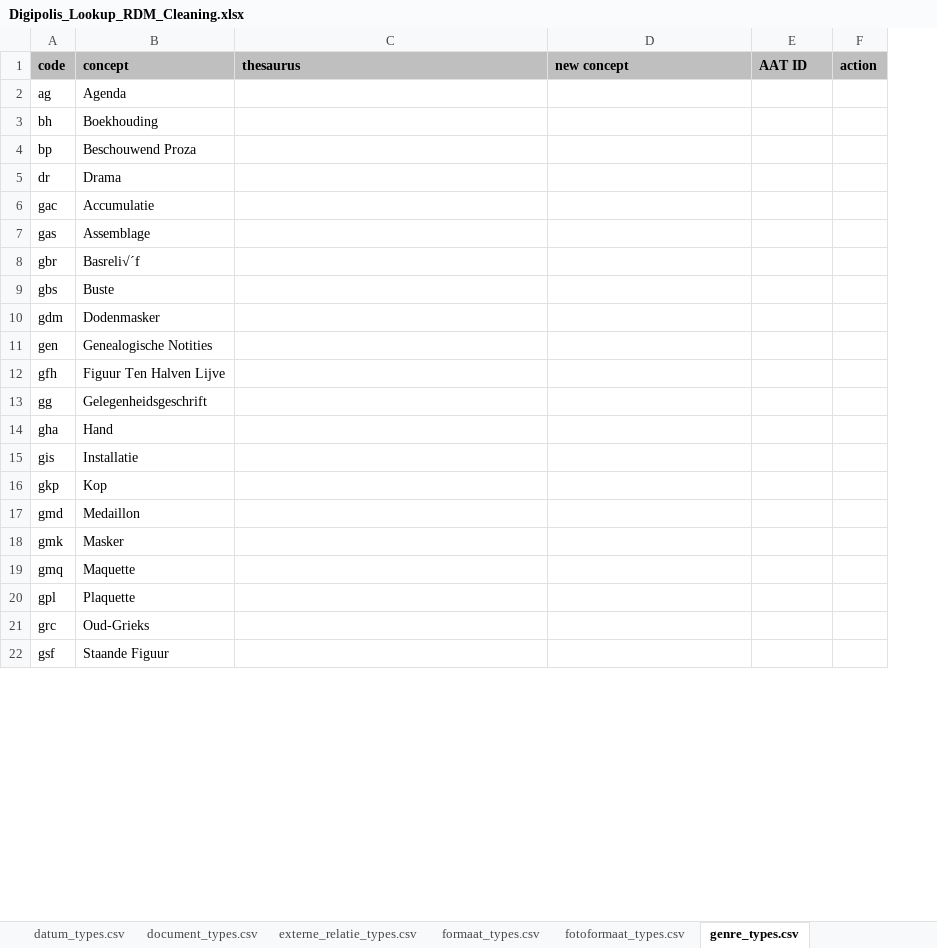
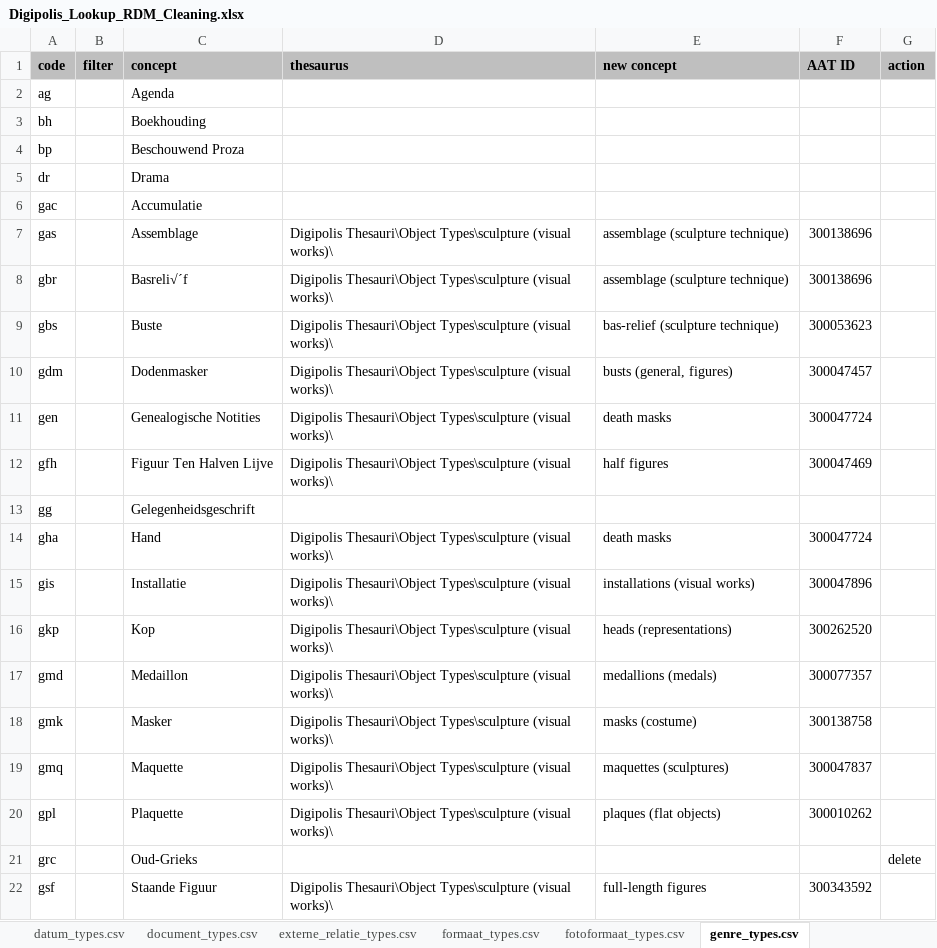
Before and after one commit to delving/digipolis-arches-pkg, an Excel workbook: admin/rdm/Digipolis_Lookup_RDM_Cleaning.xlsx, sheet genre_types.csv, drawn as a sheet; only a part is shown; values as stored, in another font and other column widths than the file's, no borders; addresses are those after the commit; the diff covers the shown part only; the diff names each change by its address in the sheet, - before the commit and + after, or states it on an @@ line.

Commit message:
-added sculpture object types -removed objectkenmerken from thesaurus paths

```diff
--- a/admin/rdm/Digipolis_Lookup_RDM_Cleaning.xlsx (sheet genre_types.csv)
+++ b/admin/rdm/Digipolis_Lookup_RDM_Cleaning.xlsx (sheet genre_types.csv)
+column B (filter), empty
-D7:D12 (thesaurus): (empty)
+D7:D12 (thesaurus): Digipolis Thesauri\Object Types\sculpture (visual works)\
-E7:E8 (new concept): (empty)
+E7:E8 (new concept): assemblage (sculpture technique)
-F7:F8 (AAT ID): (empty)
+F7:F8 (AAT ID): 300138696
-E9 (new concept): (empty)
+E9 (new concept): bas-relief (sculpture technique)
-F9 (AAT ID): (empty)
+F9 (AAT ID): 300053623
-E10 (new concept): (empty)
+E10 (new concept): busts (general, figures)
-F10 (AAT ID): (empty)
+F10 (AAT ID): 300047457
-E11 (new concept): (empty)
+E11 (new concept): death masks
-F11 (AAT ID): (empty)
+F11 (AAT ID): 300047724
-E12 (new concept): (empty)
+E12 (new concept): half figures
-F12 (AAT ID): (empty)
+F12 (AAT ID): 300047469
-D14:D20 (thesaurus): (empty)
+D14:D20 (thesaurus): Digipolis Thesauri\Object Types\sculpture (visual works)\
-E14 (new concept): (empty)
+E14 (new concept): death masks
-F14 (AAT ID): (empty)
+F14 (AAT ID): 300047724
-E15 (new concept): (empty)
+E15 (new concept): installations (visual works)
-F15 (AAT ID): (empty)
+F15 (AAT ID): 300047896
-E16 (new concept): (empty)
+E16 (new concept): heads (representations)
-F16 (AAT ID): (empty)
+F16 (AAT ID): 300262520
-E17 (new concept): (empty)
+E17 (new concept): medallions (medals)
-F17 (AAT ID): (empty)
+F17 (AAT ID): 300077357
-E18 (new concept): (empty)
+E18 (new concept): masks (costume)
-F18 (AAT ID): (empty)
+F18 (AAT ID): 300138758
-E19 (new concept): (empty)
+E19 (new concept): maquettes (sculptures)
-F19 (AAT ID): (empty)
+F19 (AAT ID): 300047837
-E20 (new concept): (empty)
+E20 (new concept): plaques (flat objects)
-F20 (AAT ID): (empty)
+F20 (AAT ID): 300010262
-G21 (action): (empty)
+G21 (action): delete
-D22 (thesaurus): (empty)
+D22 (thesaurus): Digipolis Thesauri\Object Types\sculpture (visual works)\
-E22 (new concept): (empty)
+E22 (new concept): full-length figures
-F22 (AAT ID): (empty)
+F22 (AAT ID): 300343592
```
Also changed, not shown: 3 edited cells elsewhere in this sheet, sheet kleur_types.csv, sheet annotatie_types.csv, sheet taal_types.csv, sheet date_types.csv, sheet titel_types.csv.
